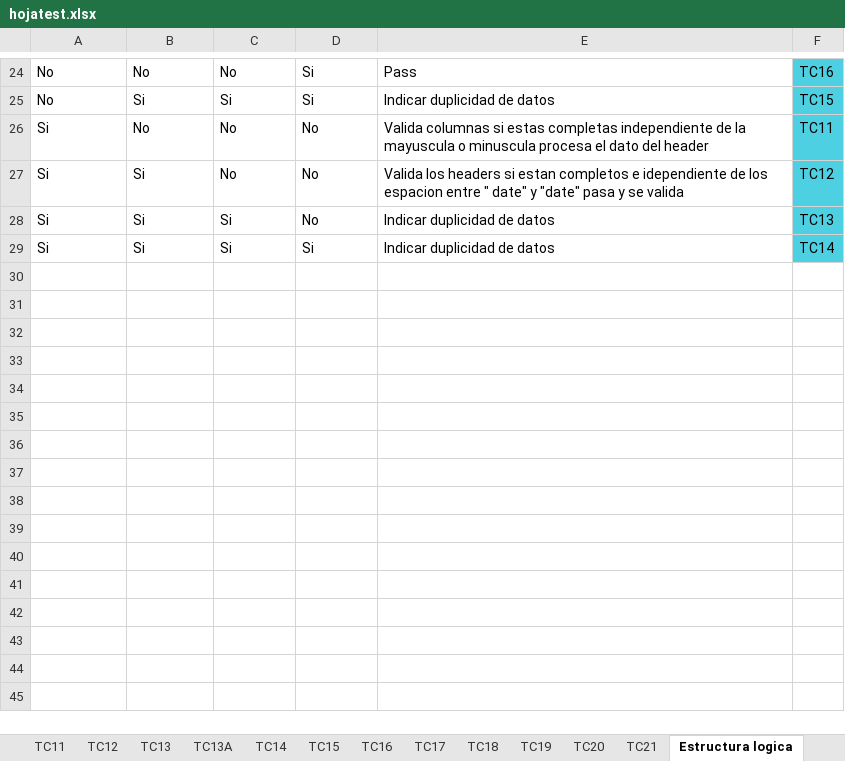
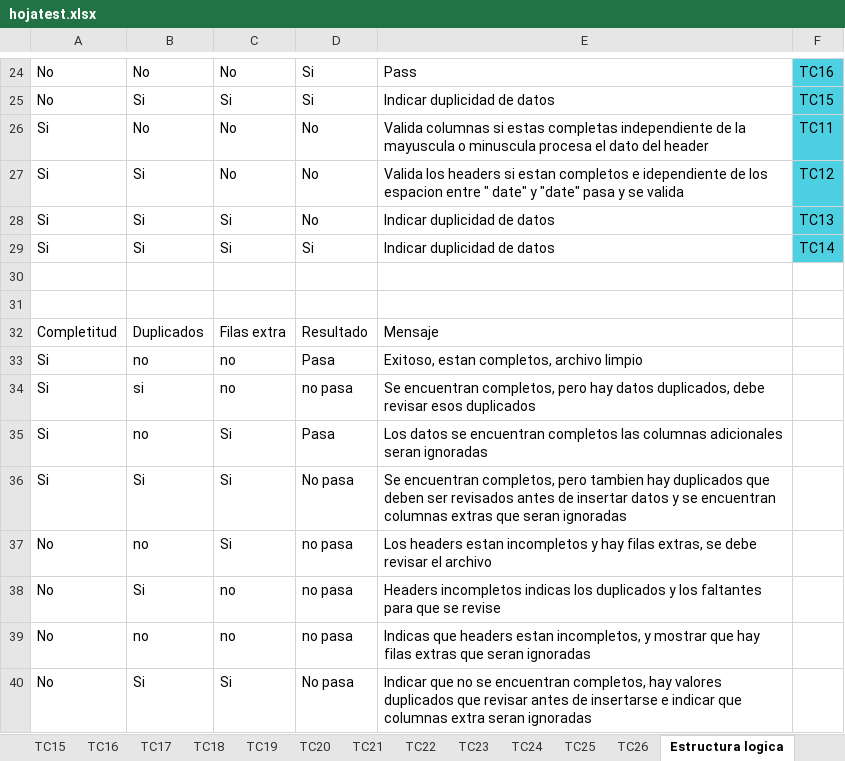
Before and after one commit to Vanessadg-debug/ProyectosIT, an Excel workbook: Portfolio/ETL-Data-Validation-Pipeline/assets/hojatest.xlsx, sheet Estructura logica, drawn as a sheet; only a part is shown, gaps mark what is left out; values as stored, in another font and other column widths than the file's, no borders; charts and pictures not drawn; the diff names each change by its address in the sheet, - before the commit and + after, or states it on an @@ line.

Commit message:
docs: update TC21 test case and results in hojatest

```diff
--- a/Portfolio/ETL-Data-Validation-Pipeline/assets/hojatest.xlsx (sheet Estructura logica)
+++ b/Portfolio/ETL-Data-Validation-Pipeline/assets/hojatest.xlsx (sheet Estructura logica)
+sheet tab: TC22
+sheet tab: TC23
+sheet tab: TC24
+sheet tab: TC25
+sheet tab: TC26
+row 30: (empty)
+row 31: (empty)
+row 32: Completitud | Duplicados | Filas extra | Resultado | Mensaje
+row 33: Si | no | no | Pasa | Exitoso, estan completos, archivo limpio
+row 34: Si | si | no | no pasa | Se encuentran completos, pero hay datos duplicados, debe revisar esos duplicados
+row 35: Si | no | Si | Pasa | Los datos se encuentran completos las columnas adicionales seran ignoradas
+row 36: Si | Si | Si | No pasa | Se encuentran completos, pero tambien hay duplicados que deben ser revisados antes de insertar datos y se encuentran columnas extras que seran ignoradas
+row 37: No | no | Si | no pasa | Los headers estan incompletos y hay filas extras, se debe revisar el archivo
+row 38: No | Si | no | no pasa | Headers incompletos indicas los duplicados y los faltantes para que se revise
+row 39: No | no | no | no pasa | Indicas que headers estan incompletos, y mostrar que hay filas extras que seran ignoradas
+row 40: No | Si | Si | No pasa | Indicar que no se encuentran completos, hay valores duplicados que revisar antes de insertarse e indicar que columnas extra seran ignoradas
```
Also changed, not shown: sheet TC Codigo, sheet TC21, other sheet tabs, charts or pictures.
